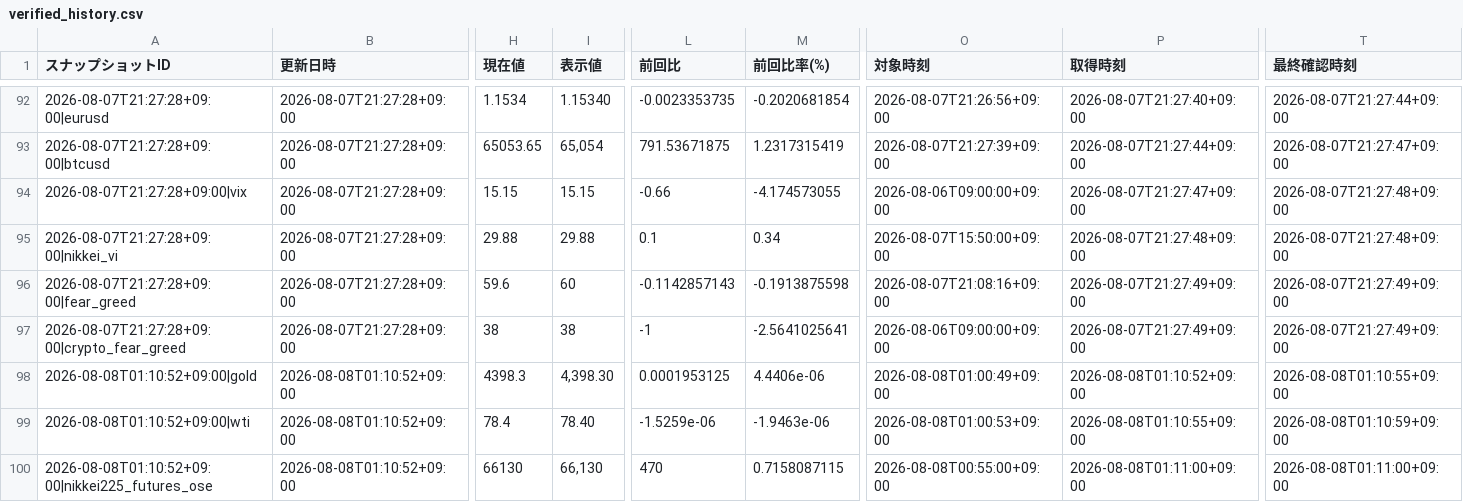
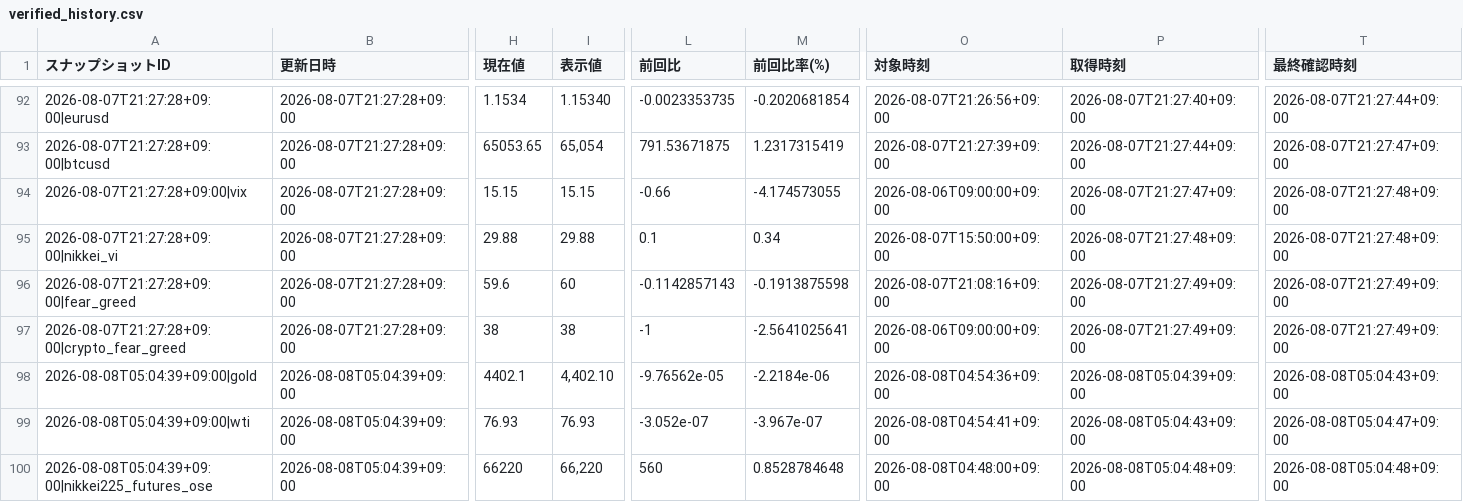
Before and after one commit to matrixdiamond512-cell/Chat-GPT-Market-Report, a CSV file: data/market/verified_history.csv, drawn as a sheet; only a part is shown, gaps mark what is left out; the diff covers the shown part only; the diff names each change by its address in the sheet, - before the commit and + after, or states it on an @@ line.

```diff
--- a/data/market/verified_history.csv
+++ b/data/market/verified_history.csv
-A98 (スナップショットID): 2026-08-08T01:10:52+09:00|gold
+A98 (スナップショットID): 2026-08-08T05:04:39+09:00|gold
-B98:B100 (更新日時): 2026-08-08T01:10:52+09:00
+B98:B100 (更新日時): 2026-08-08T05:04:39+09:00
-H98 (現在値): 4398.3
+H98 (現在値): 4402.1
-I98 (表示値): 4,398.30
+I98 (表示値): 4,402.10
-L98 (前回比): 0.0001953125
+L98 (前回比): -9.76562e-05
-M98 (前回比率(%)): 4.4406e-06
+M98 (前回比率(%)): -2.2184e-06
-O98 (対象時刻): 2026-08-08T01:00:49+09:00
+O98 (対象時刻): 2026-08-08T04:54:36+09:00
-P98 (取得時刻): 2026-08-08T01:10:52+09:00
+P98 (取得時刻): 2026-08-08T05:04:39+09:00
-T98 (最終確認時刻): 2026-08-08T01:10:55+09:00
+T98 (最終確認時刻): 2026-08-08T05:04:43+09:00
-A99 (スナップショットID): 2026-08-08T01:10:52+09:00|wti
+A99 (スナップショットID): 2026-08-08T05:04:39+09:00|wti
-H99 (現在値): 78.4
+H99 (現在値): 76.93
-I99 (表示値): 78.40
+I99 (表示値): 76.93
-L99 (前回比): -1.5259e-06
+L99 (前回比): -3.052e-07
-M99 (前回比率(%)): -1.9463e-06
+M99 (前回比率(%)): -3.967e-07
-O99 (対象時刻): 2026-08-08T01:00:53+09:00
+O99 (対象時刻): 2026-08-08T04:54:41+09:00
-P99 (取得時刻): 2026-08-08T01:10:55+09:00
+P99 (取得時刻): 2026-08-08T05:04:43+09:00
-T99 (最終確認時刻): 2026-08-08T01:10:59+09:00
+T99 (最終確認時刻): 2026-08-08T05:04:47+09:00
-A100 (スナップショットID): 2026-08-08T01:10:52+09:00|nikkei225_futures_ose
+A100 (スナップショットID): 2026-08-08T05:04:39+09:00|nikkei225_futures_ose
-H100 (現在値): 66130
+H100 (現在値): 66220
-I100 (表示値): 66,130
+I100 (表示値): 66,220
-L100 (前回比): 470
+L100 (前回比): 560
-M100 (前回比率(%)): 0.7158087115
+M100 (前回比率(%)): 0.8528784648
-O100 (対象時刻): 2026-08-08T00:55:00+09:00
+O100 (対象時刻): 2026-08-08T04:48:00+09:00
-P100 (取得時刻): 2026-08-08T01:11:00+09:00
+P100 (取得時刻): 2026-08-08T05:04:48+09:00
-T100 (最終確認時刻): 2026-08-08T01:11:00+09:00
+T100 (最終確認時刻): 2026-08-08T05:04:48+09:00
```
Also changed, not shown: 47 edited cells elsewhere in this file, data/market/chatgpt_input.csv, 5 other files.
